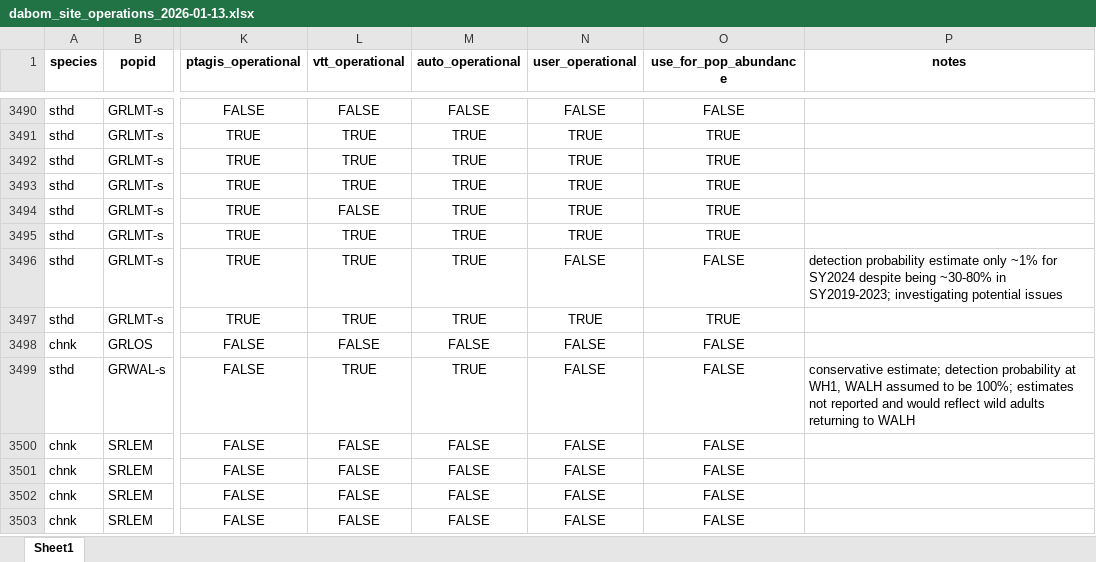
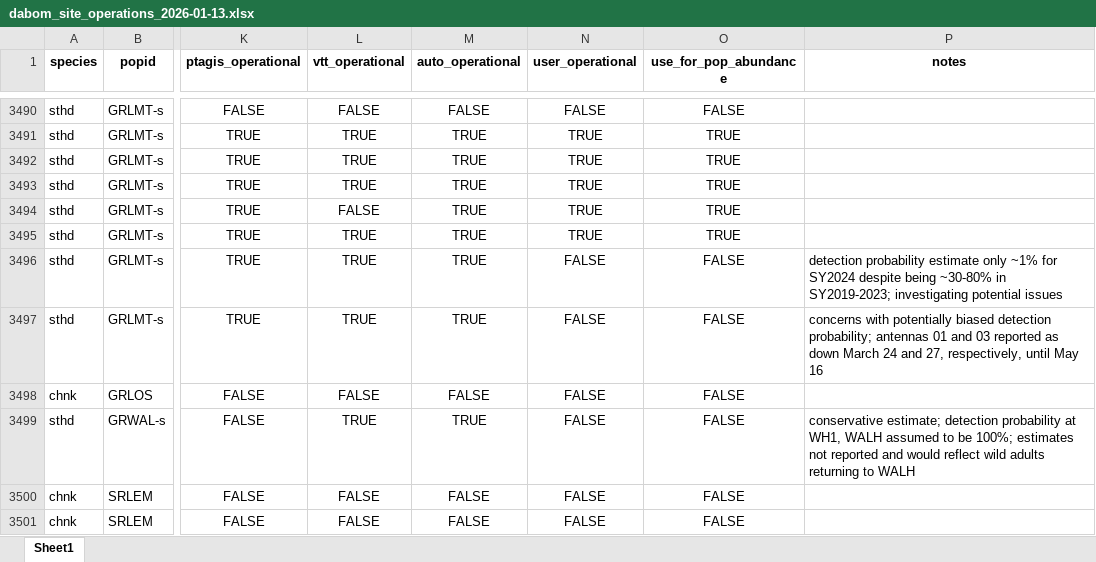
Before and after one commit to NPTfisheries/SnakeRiverIPTDS, an Excel workbook: output/iptds_operations/dabom_site_operations_2026-01-13.xlsx, sheet Sheet1, drawn as a sheet; only a part is shown, gaps mark what is left out; the shorter side is filled out with more unchanged rows; values as stored, in another font and other column widths than the file's, no borders; the diff names each change by its address in the sheet, - before the commit and + after, or states it on an @@ line.

Commit message:
updated sthd spawning extents in Panther Creek

```diff
--- a/output/iptds_operations/dabom_site_operations_2026-01-13.xlsx (sheet Sheet1)
+++ b/output/iptds_operations/dabom_site_operations_2026-01-13.xlsx (sheet Sheet1)
-N3497 (user_operational): TRUE
+N3497 (user_operational): FALSE
-O3497 (use_for_pop_abundance): TRUE
+O3497 (use_for_pop_abundance): FALSE
-P3497 (notes): (empty)
+P3497 (notes): concerns with potentially biased detection probability; antennas 01 and 03 reported as down March 24 and 27, respectively, until May 16
```
Also changed, not shown: 1 other file.
